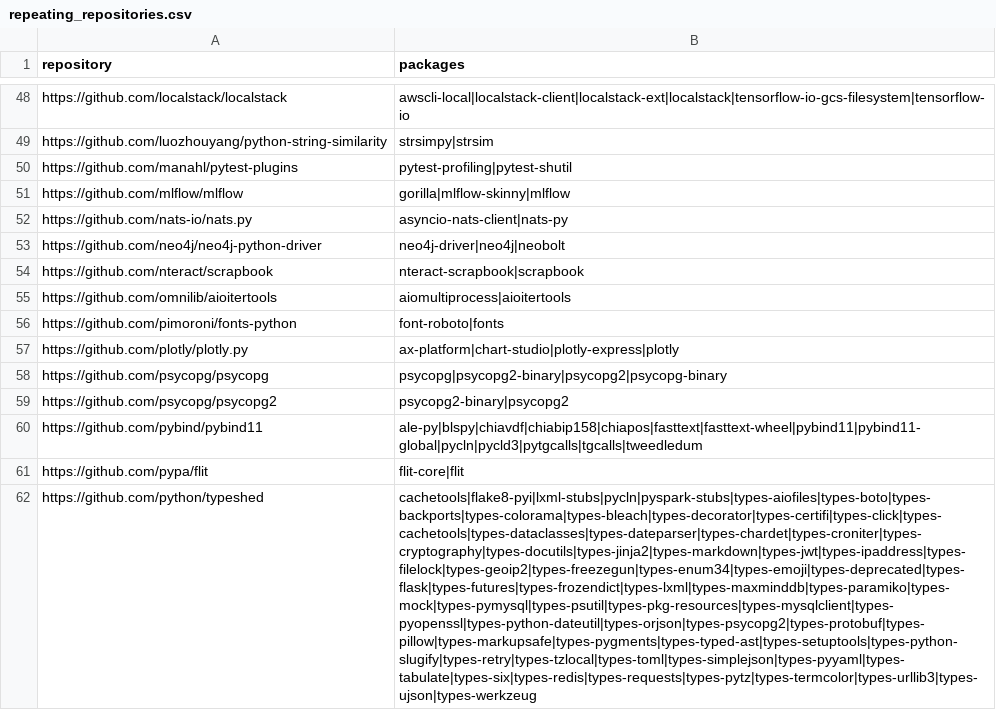
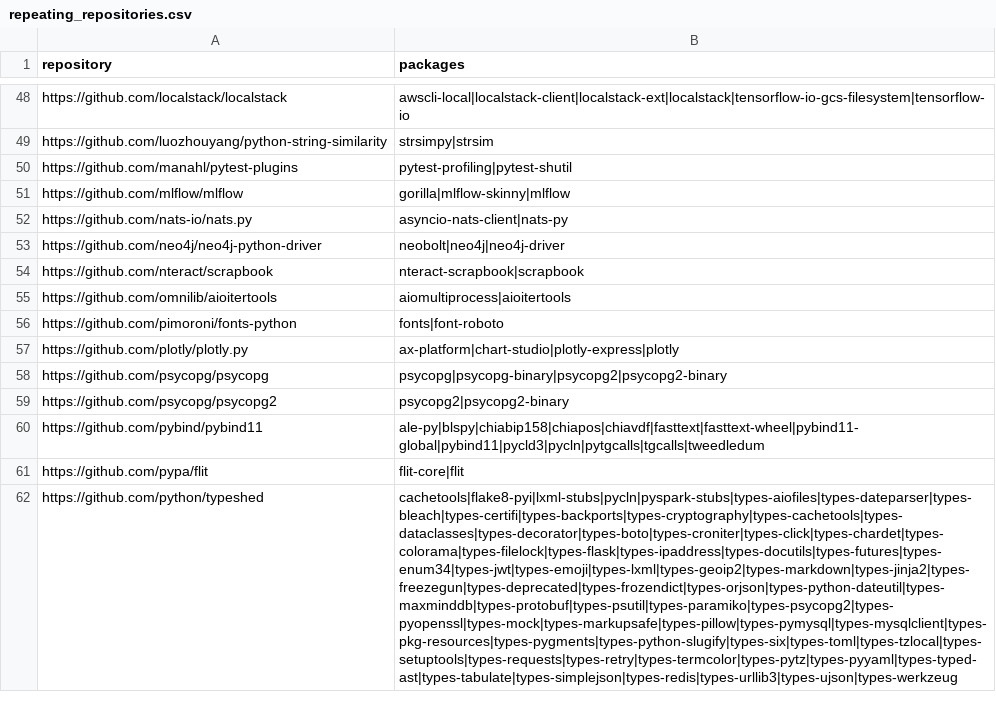
Before and after one commit to trickest/packages, a CSV file: pypi/repeating_repositories.csv, drawn as a sheet; only a part is shown, gaps mark what is left out; the diff covers the shown part only; the diff names each change by its address in the sheet, - before the commit and + after, or states it on an @@ line.

```diff
--- a/pypi/repeating_repositories.csv
+++ b/pypi/repeating_repositories.csv
-B53 (packages): neo4j-driver|neo4j|neobolt
+B53 (packages): neobolt|neo4j|neo4j-driver
-B56 (packages): font-roboto|fonts
+B56 (packages): fonts|font-roboto
-B58 (packages): psycopg|psycopg2-binary|psycopg2|psycopg-binary
+B58 (packages): psycopg|psycopg-binary|psycopg2|psycopg2-binary
-B59 (packages): psycopg2-binary|psycopg2
+B59 (packages): psycopg2|psycopg2-binary
-B60 (packages): ale-py|blspy|chiavdf|chiabip158|chiapos|fasttext|fasttext-wheel|pybind11|pybind11-global|pycln|pycld3|pytgcalls|tgcalls|tweedledum
+B60 (packages): ale-py|blspy|chiabip158|chiapos|chiavdf|fasttext|fasttext-wheel|pybind11-global|pybind11|pycld3|pycln|pytgcalls|tgcalls|tweedledum
-B62 (packages): cachetools|flake8-pyi|lxml-stubs|pycln|pyspark-stubs|types-aiofiles|types-boto|types-backports|types-colorama|types-bleach|types-decorator|types-certifi|types-click|types-cachetools|types-dataclasses|types-dateparser|types-chardet|types-croniter|types-cryptography|types-docutils|types-jinja2|types-markdown|types-jwt|types-ipaddress|types-filelock|types-geoip2|types-freezegun|types-enum34|types-emoji|types-deprecated|types-flask|types-futures|types-frozendict|types-lxml|types-maxminddb|types-paramiko|types-mock|types-pymysql|types-psutil|types-pkg-resources|types-mysqlclient|types-pyopenssl|types-python-dateutil|types-orjson|types-psycopg2|types-protobuf|types-pillow|types-markupsafe|types-pygments|types-typed-ast|types-setuptools|types-python-slugify|types-retry|types-tzlocal|types-toml|types-simplejson|types-pyyaml|types-tabulate|types-six|types-redis|types-requests|types-pytz|types-termcolor|types-urllib3|types-ujson|types-werkzeug
+B62 (packages): cachetools|flake8-pyi|lxml-stubs|pycln|pyspark-stubs|types-aiofiles|types-dateparser|types-bleach|types-certifi|types-backports|types-cryptography|types-cachetools|types-dataclasses|types-decorator|types-boto|types-croniter|types-click|types-chardet|types-colorama|types-filelock|types-flask|types-ipaddress|types-docutils|types-futures|types-enum34|types-jwt|types-emoji|types-lxml|types-geoip2|types-markdown|types-jinja2|types-freezegun|types-deprecated|types-frozendict|types-orjson|types-python-dateutil|types-maxminddb|types-protobuf|types-psutil|types-paramiko|types-psycopg2|types-pyopenssl|types-mock|types-markupsafe|types-pillow|types-pymysql|types-mysqlclient|types-pkg-resources|types-pygments|types-python-slugify|types-six|types-toml|types-tzlocal|types-setuptools|types-requests|types-retry|types-termcolor|types-pytz|types-pyyaml|types-typed-ast|types-tabulate|types-simplejson|types-redis|types-urllib3|types-ujson|types-werkzeug
```
Also changed, not shown: 35 edited cells elsewhere in this file, pypi/broken_urls.csv, pypi/mismatching_package_repository.csv, 1 other file.
